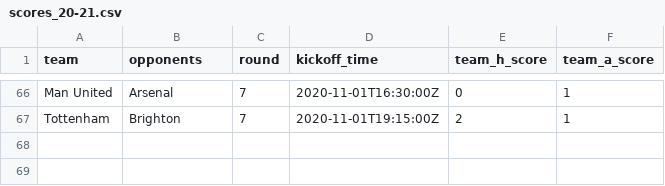
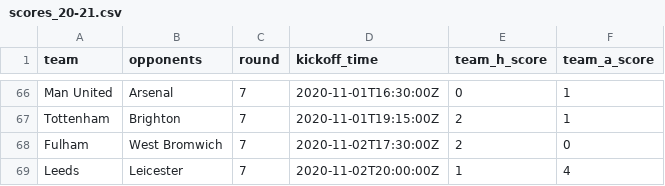
Before and after one commit to eivindhammers/filserver, a CSV file: scores_20-21.csv, drawn as a sheet; only a part is shown, gaps mark what is left out; the diff names each change by its address in the sheet, - before the commit and + after, or states it on an @@ line.

Commit message:
update scores

```diff
--- a/scores_20-21.csv
+++ b/scores_20-21.csv
+row 68: Fulham | West Bromwich | 7 | 2020-11-02T17:30:00Z | 2 | 0
+row 69: Leeds | Leicester | 7 | 2020-11-02T20:00:00Z | 1 | 4
```
